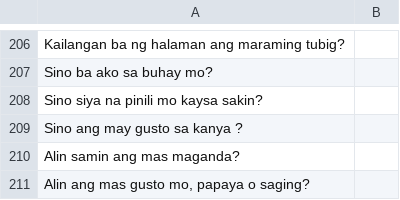
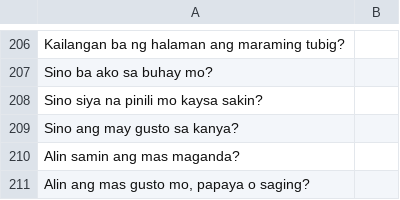
Before and after one commit to faielomente/tagalog-question-classification, a CSV file: files/cleaning_output.csv, drawn as a sheet; only a part is shown, gaps mark what is left out.

```diff
--- a/files/cleaning_output.csv
+++ b/files/cleaning_output.csv
@@ -208,3 +208,3 @@ Sino ba ako  sa buhay mo?,
 Sino siya na pinili mo kaysa sakin?,
-Sino ang may gusto sa kanya ?,
+Sino ang may gusto sa kanya?,
 Alin samin ang mas maganda?,
```
Also changed, not shown: 4 other files.
